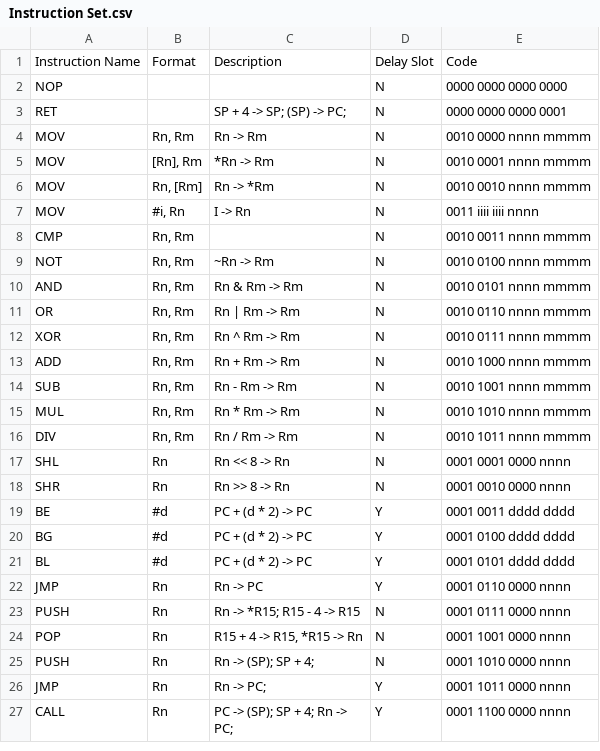
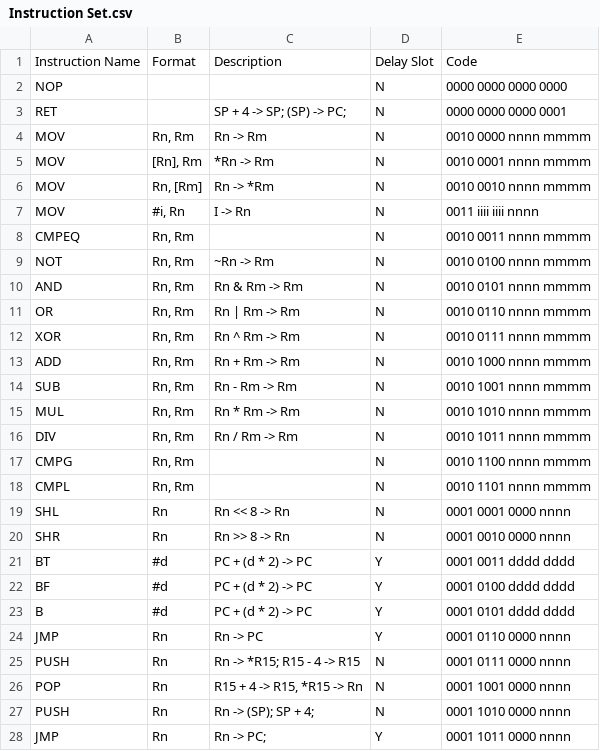
Before and after one commit to shachy12/PipelineCPU, a CSV file: Documents/Instruction Set.csv, drawn as a sheet; only a part is shown; the shorter side is filled out with more unchanged rows.

Commit message:
Handling control hazard and data hazard

```diff
--- a/Documents/Instruction Set.csv
+++ b/Documents/Instruction Set.csv
@@ -7,3 +7,3 @@ MOV,"Rn, [Rm]",Rn -> *Rm,N,0010 0010 nnnn mmmm
 MOV,"#i, Rn",I -> Rn,N,0011 iiii iiii nnnn
-CMP,"Rn, Rm",,N,0010 0011 nnnn mmmm
+CMPEQ,"Rn, Rm",,N,0010 0011 nnnn mmmm
 NOT,"Rn, Rm",~Rn -> Rm,N,0010 0100 nnnn mmmm
@@ -16,7 +16,9 @@ MUL,"Rn, Rm",Rn * Rm -> Rm,N,0010 1010 nnnn mmmm
 DIV,"Rn, Rm",Rn / Rm -> Rm,N,0010 1011 nnnn mmmm
+CMPG,"Rn, Rm",,N,0010 1100 nnnn mmmm
+CMPL,"Rn, Rm",,N,0010 1101 nnnn mmmm
 SHL,Rn,Rn << 8 -> Rn,N,0001 0001 0000 nnnn
 SHR,Rn,Rn >> 8 -> Rn,N,0001 0010 0000 nnnn
-BE,#d,PC + (d * 2) -> PC,Y,0001 0011 dddd dddd
-BG,#d,PC + (d * 2) -> PC,Y,0001 0100 dddd dddd
-BL,#d,PC + (d * 2) -> PC,Y,0001 0101 dddd dddd
+BT,#d,PC + (d * 2) -> PC,Y,0001 0011 dddd dddd
+BF,#d,PC + (d * 2) -> PC,Y,0001 0100 dddd dddd
+B,#d,PC + (d * 2) -> PC,Y,0001 0101 dddd dddd
 JMP,Rn,Rn -> PC,Y,0001 0110 0000 nnnn
```
Also changed, not shown: 9 other files.
